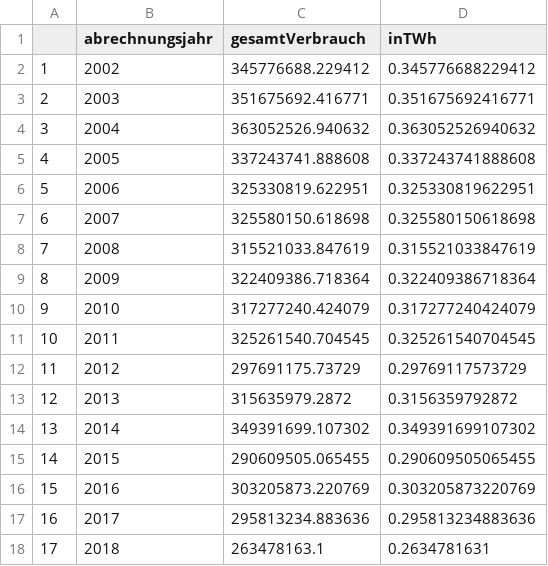
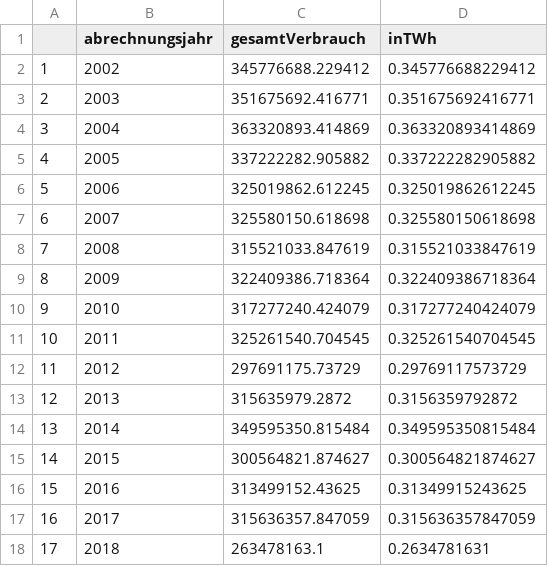
Before and after one commit to bhaskar-kamble/co2emissions, a CSV file: data/ulm/sfh/gesamt_verbrauch.csv, drawn as a sheet.

```diff
--- a/data/ulm/sfh/gesamt_verbrauch.csv
+++ b/data/ulm/sfh/gesamt_verbrauch.csv
@@ -3,5 +3,5 @@
 "2",2003,351675692.416771,0.351675692416771
-"3",2004,363052526.940632,0.363052526940632
-"4",2005,337243741.888608,0.337243741888608
-"5",2006,325330819.622951,0.325330819622951
+"3",2004,363320893.414869,0.363320893414869
+"4",2005,337222282.905882,0.337222282905882
+"5",2006,325019862.612245,0.325019862612245
 "6",2007,325580150.618698,0.325580150618698
@@ -13,6 +13,6 @@
 "12",2013,315635979.2872,0.3156359792872
-"13",2014,349391699.107302,0.349391699107302
-"14",2015,290609505.065455,0.290609505065455
-"15",2016,303205873.220769,0.303205873220769
-"16",2017,295813234.883636,0.295813234883636
+"13",2014,349595350.815484,0.349595350815484
+"14",2015,300564821.874627,0.300564821874627
+"15",2016,313499152.43625,0.31349915243625
+"16",2017,315636357.847059,0.315636357847059
 "17",2018,263478163.1,0.2634781631
```
Also changed, not shown: data/ulm/sfh/ET_anteile_verbrauch.csv, data/ulm/sfh/co2_emissions_kilo_tons.csv, 16 other files.
